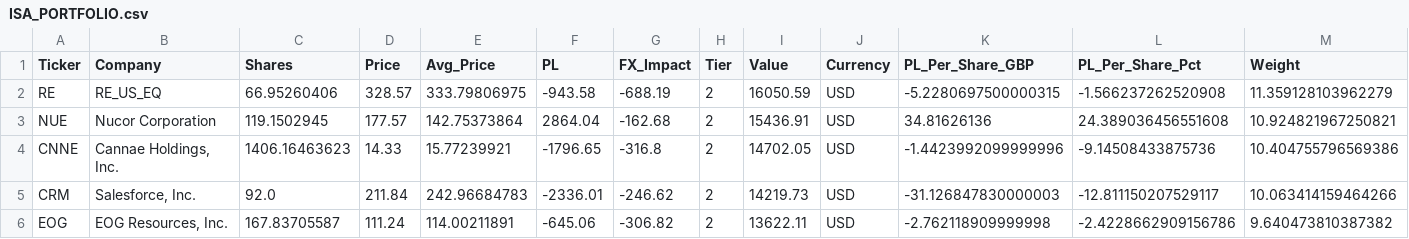
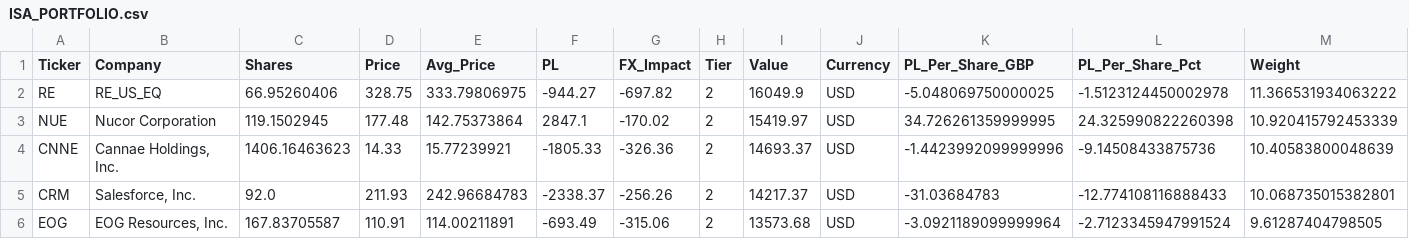
Before and after one commit to Dewsbex/sovereign-sentinel, a CSV file: ISA_PORTFOLIO.csv, drawn as a sheet; only a part is shown; the diff covers the shown part only.

```diff
--- a/ISA_PORTFOLIO.csv
+++ b/ISA_PORTFOLIO.csv
@@ -1,6 +1,6 @@
 Ticker,Company,Shares,Price,Avg_Price,PL,FX_Impact,Tier,Value,Currency,PL_Per_Share_GBP,PL_Per_Share_Pct,Weight
-RE,RE_US_EQ,66.95260406,328.57,333.79806975,-943.58,-688.19,2,16050.59,USD,-5.2280697500000315,-1.566237262520908,11.359128103962279
-NUE,Nucor Corporation,119.1502945,177.57,142.75373864,2864.04,-162.68,2,15436.91,USD,34.81626136,24.389036456551608,10.924821967250821
-CNNE,"Cannae Holdings, Inc.",1406.16463623,14.33,15.77239921,-1796.65,-316.8,2,14702.05,USD,-1.4423992099999996,-9.14508433875736,10.404755796569386
-CRM,"Salesforce, Inc.",92.0,211.84,242.96684783,-2336.01,-246.62,2,14219.73,USD,-31.126847830000003,-12.811150207529117,10.063414159464266
-EOG,"EOG Resources, Inc.",167.83705587,111.24,114.00211891,-645.06,-306.82,2,13622.11,USD,-2.762118909999998,-2.4228662909156786,9.640473810387382
+RE,RE_US_EQ,66.95260406,328.75,333.79806975,-944.27,-697.82,2,16049.9,USD,-5.048069750000025,-1.5123124450002978,11.366531934063222
+NUE,Nucor Corporation,119.1502945,177.48,142.75373864,2847.1,-170.02,2,15419.97,USD,34.726261359999995,24.325990822260398,10.920415792453339
+CNNE,"Cannae Holdings, Inc.",1406.16463623,14.33,15.77239921,-1805.33,-326.36,2,14693.37,USD,-1.4423992099999996,-9.14508433875736,10.40583800048639
+CRM,"Salesforce, Inc.",92.0,211.93,242.96684783,-2338.37,-256.26,2,14217.37,USD,-31.03684783,-12.774108116888433,10.068735015382801
+EOG,"EOG Resources, Inc.",167.83705587,110.91,114.00211891,-693.49,-315.06,2,13573.68,USD,-3.0921189099999964,-2.7123345947991524,9.61287404798505
```
Also changed, not shown: 54 edited cells elsewhere in this file, 5 other files.
